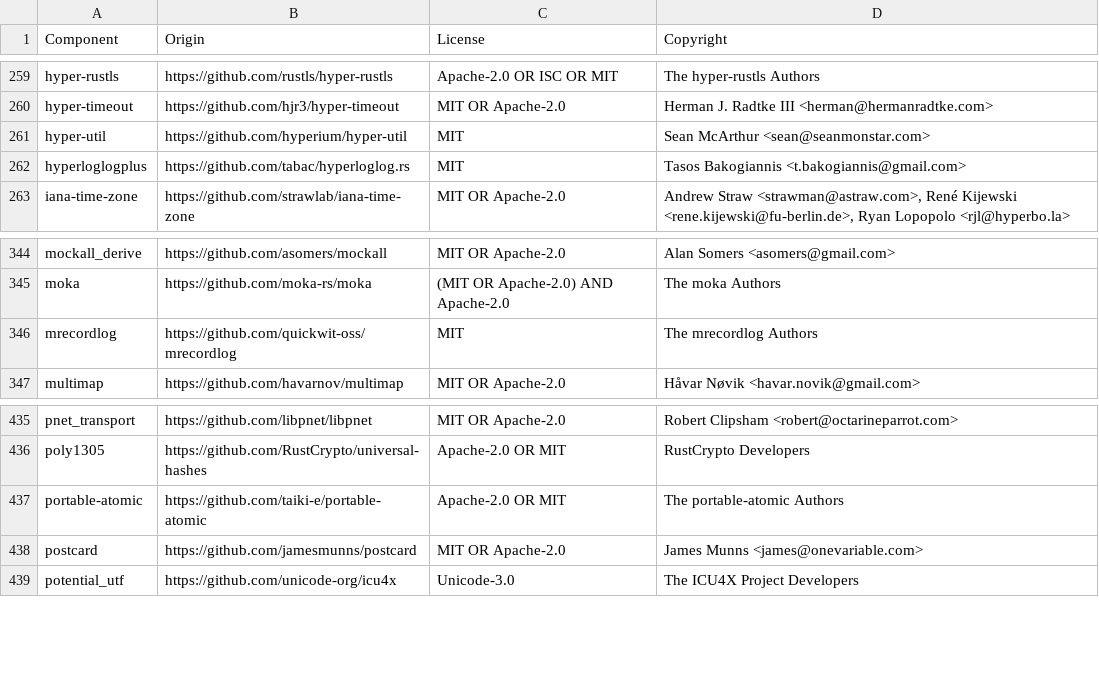
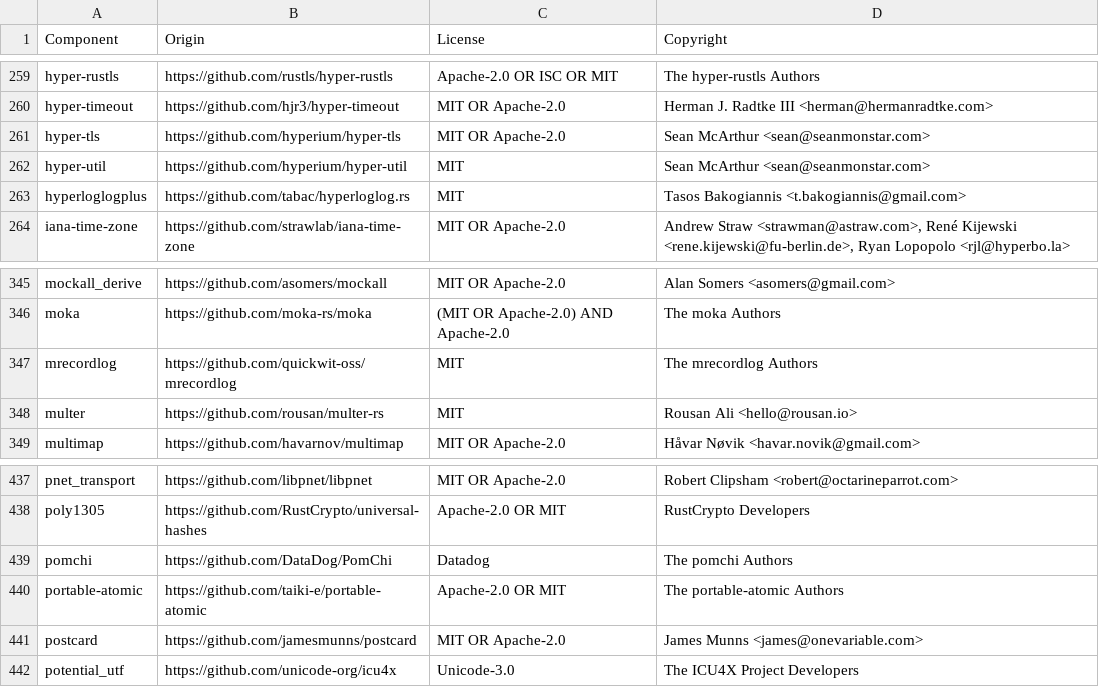
Before and after one commit to quickwit-oss/quickwit, a CSV file: LICENSE-3rdparty.csv, drawn as a sheet; only a part is shown, gaps mark what is left out.

```diff
--- a/LICENSE-3rdparty.csv
+++ b/LICENSE-3rdparty.csv
@@ -260,2 +260,3 @@ hyper-rustls,https://github.com/rustls/hyper-rustls,Apache-2.0 OR ISC OR MIT,The
 hyper-timeout,https://github.com/hjr3/hyper-timeout,MIT OR Apache-2.0,Herman J. Radtke III <herman@hermanradtke.com>
+hyper-tls,https://github.com/hyperium/hyper-tls,MIT OR Apache-2.0,Sean McArthur <sean@seanmonstar.com>
 hyper-util,https://github.com/hyperium/hyper-util,MIT,Sean McArthur <sean@seanmonstar.com>
@@ -346,2 +347,3 @@ moka,https://github.com/moka-rs/moka,(MIT OR Apache-2.0) AND Apache-2.0,The moka
 mrecordlog,https://github.com/quickwit-oss/mrecordlog,MIT,The mrecordlog Authors
+multer,https://github.com/rousan/multer-rs,MIT,Rousan Ali <hello@rousan.io>
 multimap,https://github.com/havarnov/multimap,MIT OR Apache-2.0,Håvar Nøvik <havar.novik@gmail.com>
@@ -436,2 +438,3 @@ pnet_transport,https://github.com/libpnet/libpnet,MIT OR Apache-2.0,Robert Clips
 poly1305,https://github.com/RustCrypto/universal-hashes,Apache-2.0 OR MIT,RustCrypto Developers
+pomchi,https://github.com/DataDog/PomChi,Datadog,The pomchi Authors
 portable-atomic,https://github.com/taiki-e/portable-atomic,Apache-2.0 OR MIT,The portable-atomic Authors
```
Also changed, not shown: 3 other files.
